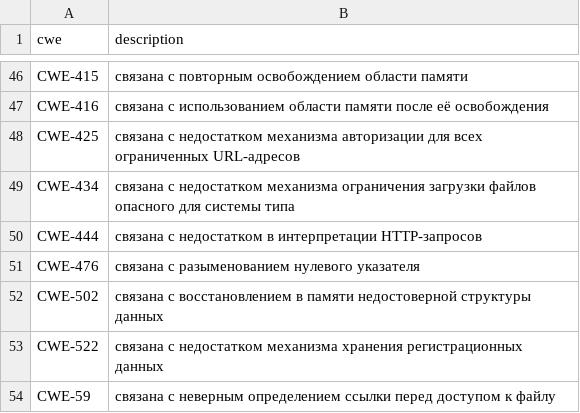
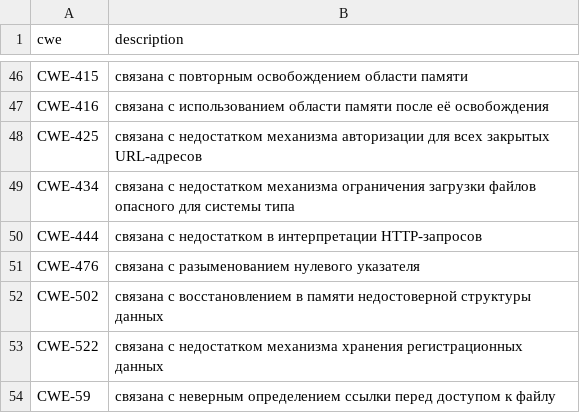
Before and after one commit to OlegKocha/rusbitech-bdu, a CSV file: associations/cwe_to_description.csv, drawn as a sheet; only a part is shown, gaps mark what is left out.

Commit message:
Обновление словаря

```diff
--- a/associations/cwe_to_description.csv
+++ b/associations/cwe_to_description.csv
@@ -47,3 +47,3 @@ CWE-415| связана с повторным освобождением обл
 CWE-416| связана с использованием области памяти после её освобождения
-CWE-425| связана с недостатком механизма авторизации для всех ограниченных URL-адресов
+CWE-425| связана с недостатком механизма авторизации для всех закрытых URL-адресов
 CWE-434| связана с недостатком механизма ограничения загрузки файлов опасного для системы типа
```
